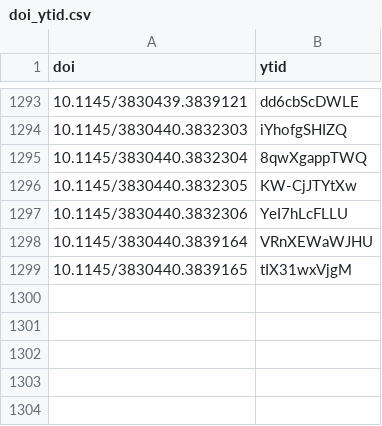
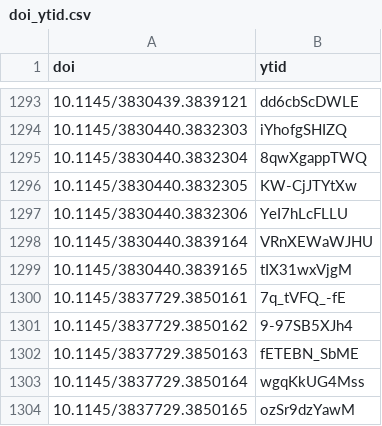
Before and after one commit to SIGPLAN-AV/doi-videos-csv, a CSV file: doi_ytid.csv, drawn as a sheet; only a part is shown, gaps mark what is left out; the diff names each change by its address in the sheet, - before the commit and + after, or states it on an @@ line.

Commit message:
splash 26

```diff
--- a/doi_ytid.csv
+++ b/doi_ytid.csv
+row 1300: 10.1145/3837729.3850161 | 7q_tVFQ_-fE
+row 1301: 10.1145/3837729.3850162 | 9-97SB5XJh4
+row 1302: 10.1145/3837729.3850163 | fETEBN_SbME
+row 1303: 10.1145/3837729.3850164 | wgqKkUG4Mss
+row 1304: 10.1145/3837729.3850165 | ozSr9dzYawM
```
